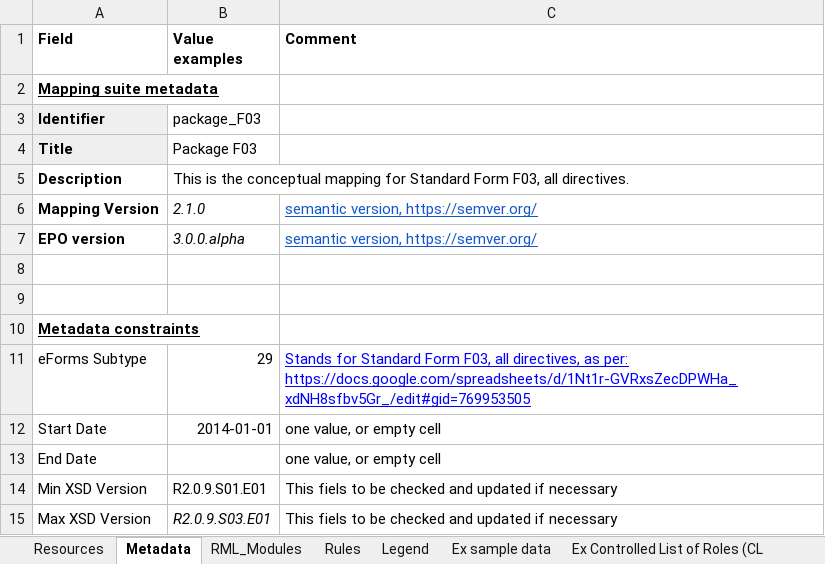
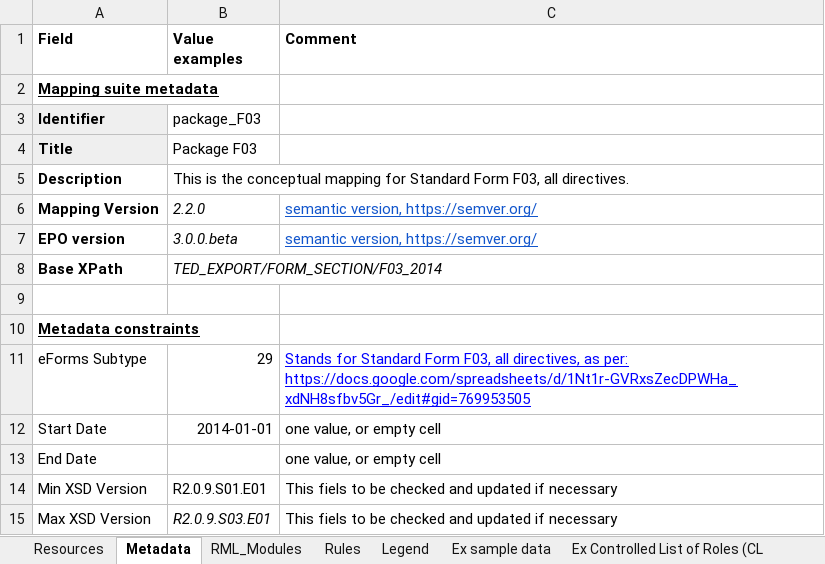
Before and after one commit to OP-TED/ted-rdf-mapping, an Excel workbook: mappings/package_F03/transformation/conceptual_mappings.xlsx, sheet Metadata, drawn as a sheet; values as stored, in another font and other column widths than the file's, no borders; charts and pictures not drawn; the diff names each change by its address in the sheet, - before the commit and + after, or states it on an @@ line.

```diff
--- a/mappings/package_F03/transformation/conceptual_mappings.xlsx (sheet Metadata)
+++ b/mappings/package_F03/transformation/conceptual_mappings.xlsx (sheet Metadata)
-B6 (Value examples): 2.1.0
+B6 (Value examples): 2.2.0
-B7 (Value examples): 3.0.0.alpha
+B7 (Value examples): 3.0.0.beta
-row 8: (empty)
+row 8: Base XPath | TED_EXPORT/FORM_SECTION/F03_2014
```
Also changed, not shown: sheet Rules, sheet Ex Controlled List of Roles (CL, 10 other files.
